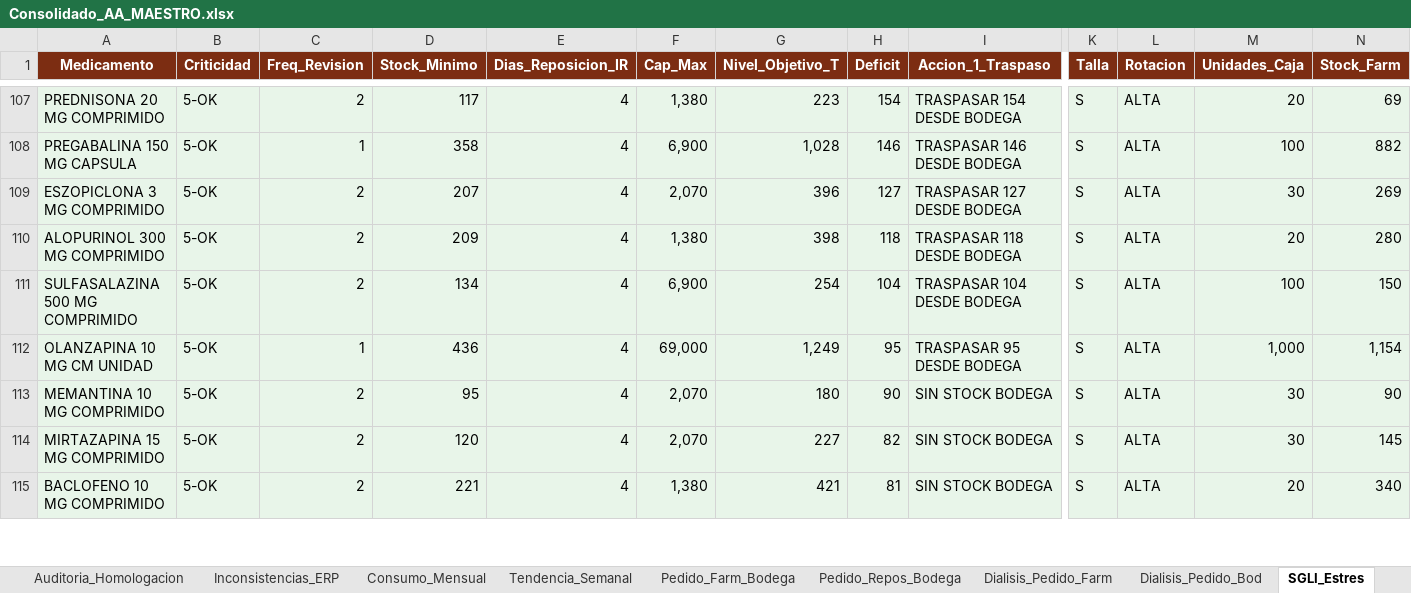
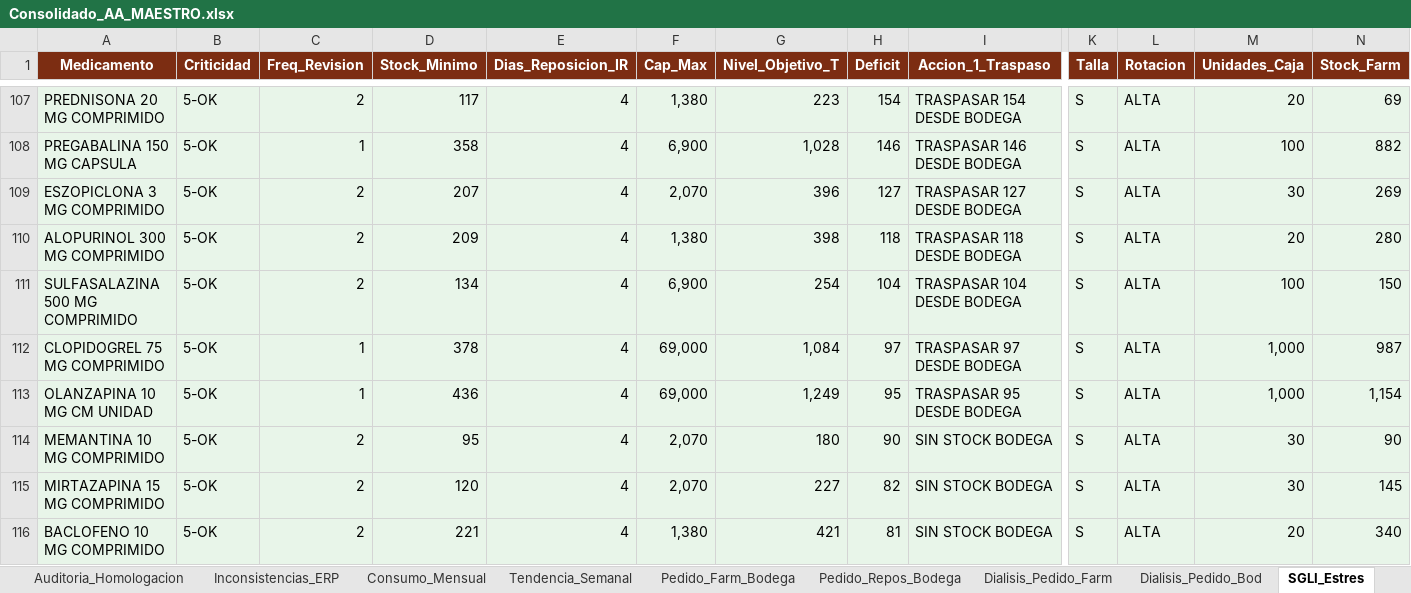
Before and after one commit to danielalfonsocc-rgb/maestro-aa-farmacia, an Excel workbook: Consolidado_AA_MAESTRO.xlsx, sheet SGLI_Estres, drawn as a sheet; only a part is shown, gaps mark what is left out; values as stored, in another font and other column widths than the file's, no borders; rows hold the shown columns only; the diff covers the shown part only; the diff names each change by its address in the sheet, - before the commit and + after, or states it on an @@ line.

```diff
--- a/Consolidado_AA_MAESTRO.xlsx (sheet SGLI_Estres)
+++ b/Consolidado_AA_MAESTRO.xlsx (sheet SGLI_Estres)
+row 112: CLOPIDOGREL 75 MG COMPRIMIDO | 5-OK | 1 | 378 | 4 | 69,000 | 1,084 | 97 | TRASPASAR 97 DESDE BODEGA | S | ALTA | 1,000 | 987
```
Also changed, not shown: 2 added rows, 3 removed rows and 23 edited cells elsewhere in this sheet, sheet Auditoria_Homologacion, sheet Reposicion_5D, sheet Stock_AA, sheet Comparacion_Hospital, sheet Consumo_Mensual, sheet Tendencia_Semanal, 5 more sheets, Resumen_Pedidos_AA.xlsx.
